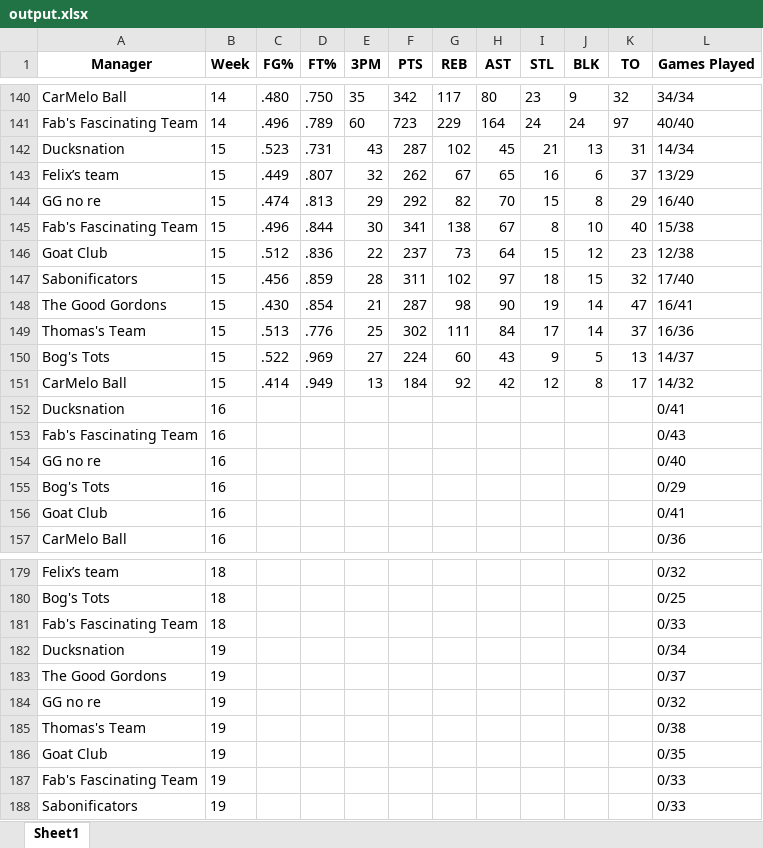
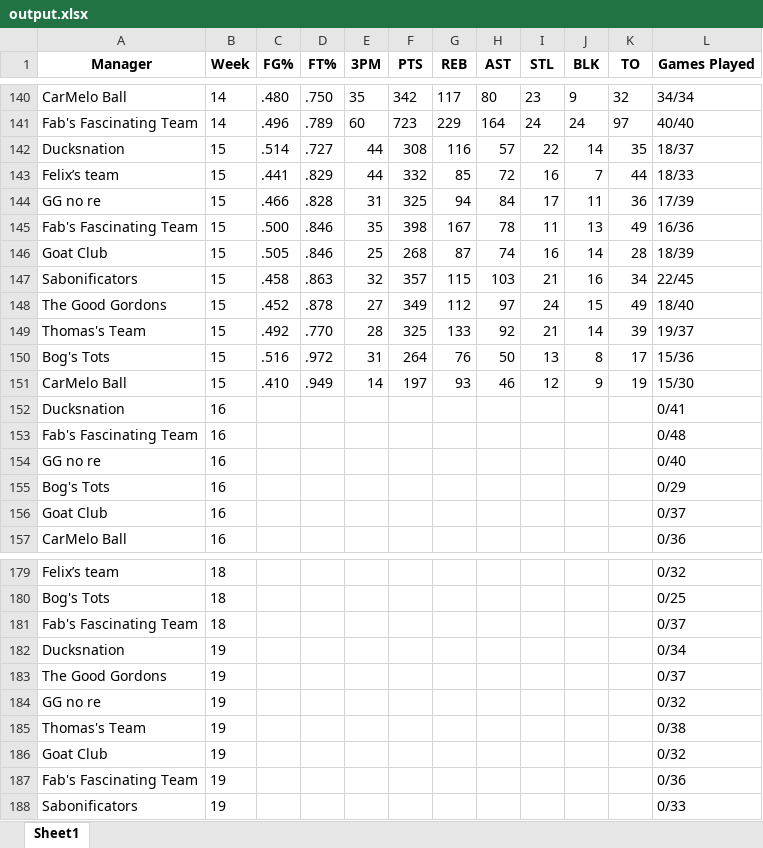
Before and after one commit to jyoun110/FantasyComp, an Excel workbook: output.xlsx, sheet Sheet1, drawn as a sheet; only a part is shown, gaps mark what is left out; values as stored, in another font and other column widths than the file's, no borders; removed rows and columns are numbered as before the commit, all else as after; the diff covers the shown part only; the diff names each change by its address in the sheet, - before the commit and + after, or states it on an @@ line.

Commit message:
Daily data update

```diff
--- a/output.xlsx (sheet Sheet1)
+++ b/output.xlsx (sheet Sheet1)
-row 142: Ducksnation | 15 | .523 | .731 | 43 | 287 | 102 | 45 | 21 | 13 | 31 | 14/34
-row 143: Felix’s team | 15 | .449 | .807 | 32 | 262 | 67 | 65 | 16 | 6 | 37 | 13/29
-row 144: GG no re | 15 | .474 | .813 | 29 | 292 | 82 | 70 | 15 | 8 | 29 | 16/40
-row 145: Fab's Fascinating Team | 15 | .496 | .844 | 30 | 341 | 138 | 67 | 8 | 10 | 40 | 15/38
-row 146: Goat Club | 15 | .512 | .836 | 22 | 237 | 73 | 64 | 15 | 12 | 23 | 12/38
-row 147: Sabonificators | 15 | .456 | .859 | 28 | 311 | 102 | 97 | 18 | 15 | 32 | 17/40
-row 148: The Good Gordons | 15 | .430 | .854 | 21 | 287 | 98 | 90 | 19 | 14 | 47 | 16/41
-row 149: Thomas's Team | 15 | .513 | .776 | 25 | 302 | 111 | 84 | 17 | 14 | 37 | 16/36
-row 150: Bog's Tots | 15 | .522 | .969 | 27 | 224 | 60 | 43 | 9 | 5 | 13 | 14/37
+row 142: Ducksnation | 15 | .514 | .727 | 44 | 308 | 116 | 57 | 22 | 14 | 35 | 18/37
+row 143: Felix’s team | 15 | .441 | .829 | 44 | 332 | 85 | 72 | 16 | 7 | 44 | 18/33
+row 144: GG no re | 15 | .466 | .828 | 31 | 325 | 94 | 84 | 17 | 11 | 36 | 17/39
+row 145: Fab's Fascinating Team | 15 | .500 | .846 | 35 | 398 | 167 | 78 | 11 | 13 | 49 | 16/36
+row 146: Goat Club | 15 | .505 | .846 | 25 | 268 | 87 | 74 | 16 | 14 | 28 | 18/39
+row 147: Sabonificators | 15 | .458 | .863 | 32 | 357 | 115 | 103 | 21 | 16 | 34 | 22/45
+row 148: The Good Gordons | 15 | .452 | .878 | 27 | 349 | 112 | 97 | 24 | 15 | 49 | 18/40
+row 149: Thomas's Team | 15 | .492 | .770 | 28 | 325 | 133 | 92 | 21 | 14 | 39 | 19/37
+row 150: Bog's Tots | 15 | .516 | .972 | 31 | 264 | 76 | 50 | 13 | 8 | 17 | 15/36
-C151 (FG%): .414
+C151 (FG%): .410
-E151 (3PM): 13
+E151 (3PM): 14
-F151 (PTS): 184
+F151 (PTS): 197
-G151 (REB): 92
+G151 (REB): 93
-H151 (AST): 42
+H151 (AST): 46
-J151 (BLK): 8
+J151 (BLK): 9
-K151 (TO): 17
+K151 (TO): 19
-L151 (Games Played): 14/32
+L151 (Games Played): 15/30
-L153 (Games Played): 0/43
+L153 (Games Played): 0/48
-L156 (Games Played): 0/41
+L156 (Games Played): 0/37
-L181 (Games Played): 0/33
+L181 (Games Played): 0/37
-L186 (Games Played): 0/35
+L186 (Games Played): 0/32
-L187 (Games Played): 0/33
+L187 (Games Played): 0/36
```
Also changed, not shown: 5 edited cells elsewhere in this sheet.
